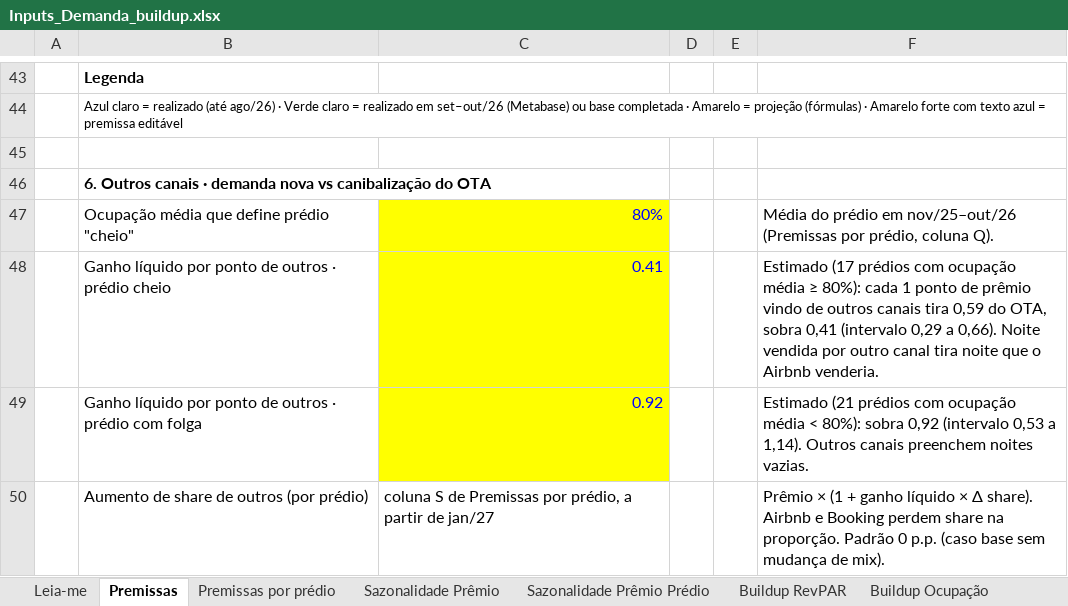
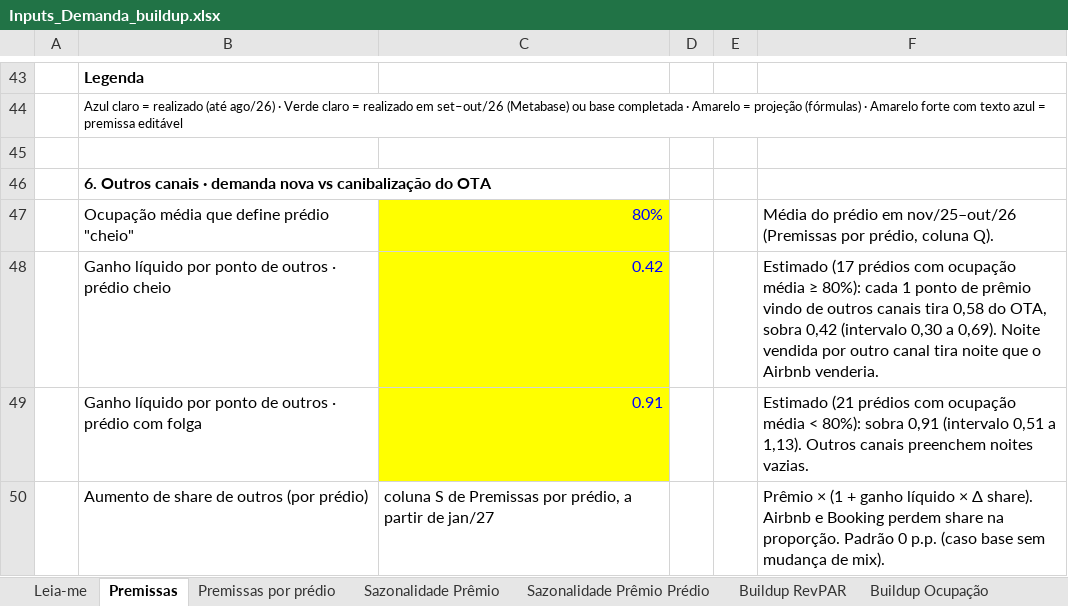
Before and after one commit to luizmazetto/Pricing-viva, an Excel workbook: analises/2026-11_buildup_demanda/Inputs_Demanda_buildup.xlsx, sheet Premissas, drawn as a sheet; only a part is shown, gaps mark what is left out; values as stored, in another font and other column widths than the file's, no borders; the diff names each change by its address in the sheet, - before the commit and + after, or states it on an @@ line.

```diff
--- a/analises/2026-11_buildup_demanda/Inputs_Demanda_buildup.xlsx (sheet Premissas)
+++ b/analises/2026-11_buildup_demanda/Inputs_Demanda_buildup.xlsx (sheet Premissas)
-C48: 0.41
+C48: 0.42
-F48: …canais tira 0,59 do OTA, sobra 0,41 (intervalo 0,29 a 0,66). Noite vendida…
+F48: …canais tira 0,58 do OTA, sobra 0,42 (intervalo 0,30 a 0,69). Noite vendida…
-C49: 0.92
+C49: 0.91
-F49: …80%): sobra 0,92 (intervalo 0,53 a 1,14). Outros canais…
+F49: …80%): sobra 0,91 (intervalo 0,51 a 1,13). Outros canais…
```
Also changed, not shown: sheet % outros, sheet % Airbnb, sheet % Booking, sheet ADR Acomodação, sheet Buildup ADR, sheet Buildup RevPAR, 2 more sheets, formulas that keep their value, 4 other files.
